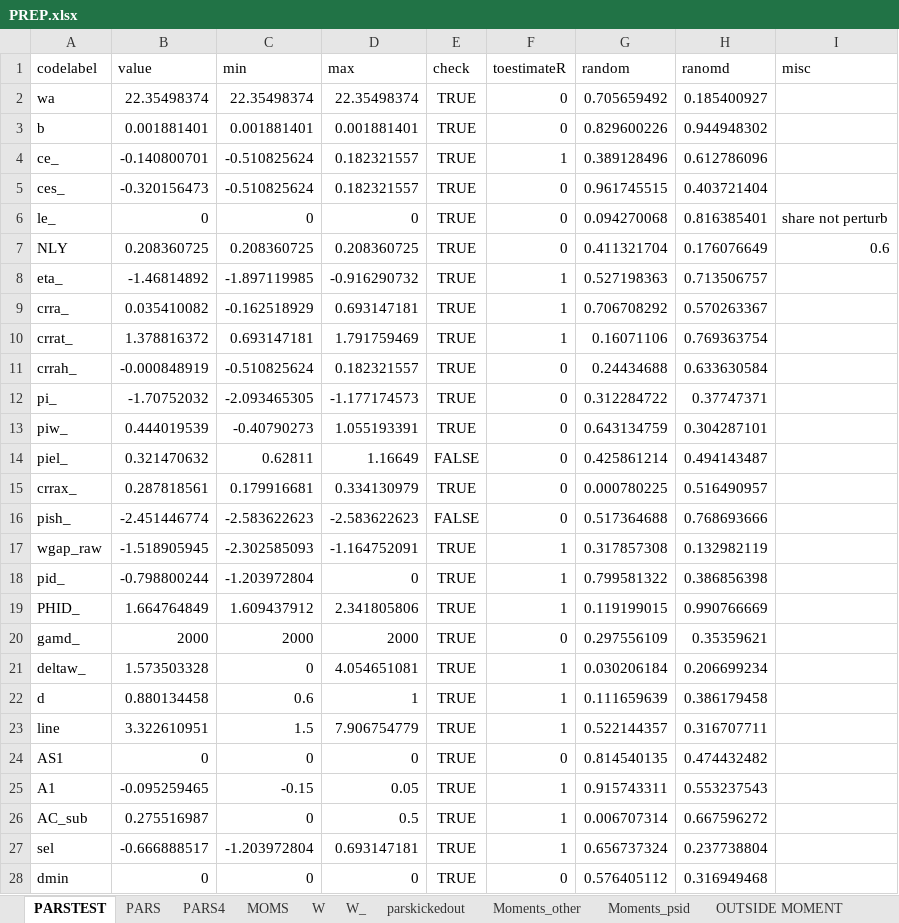
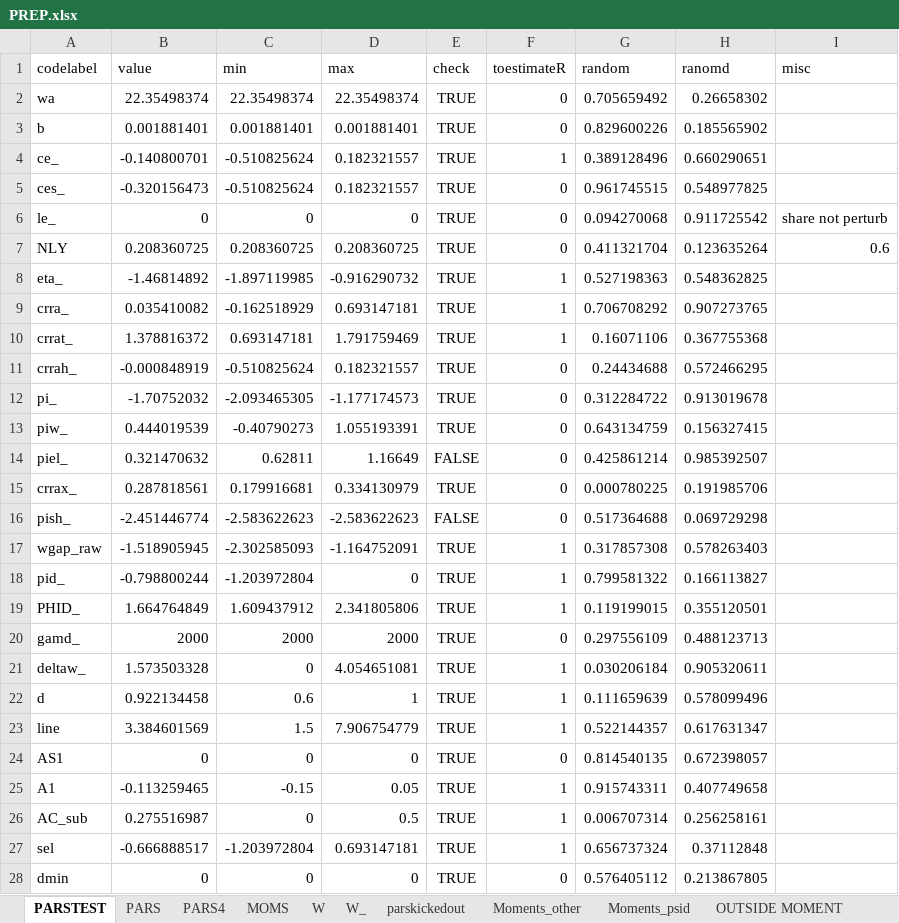
Before and after one commit to tranosov/JMP, an Excel workbook: input/PREP.xlsx, sheet PARSTEST, drawn as a sheet; only a part is shown; values as stored, in another font and other column widths than the file's, no borders; the diff covers the shown part only; the diff names each change by its address in the sheet, - before the commit and + after, or states it on an @@ line.

```diff
--- a/input/PREP.xlsx (sheet PARSTEST)
+++ b/input/PREP.xlsx (sheet PARSTEST)
-H2 (ranomd): 0.185400927
+H2 (ranomd): 0.26658302
-H3 (ranomd): 0.944948302
+H3 (ranomd): 0.185565902
-H4 (ranomd): 0.612786096
+H4 (ranomd): 0.660290651
-H5 (ranomd): 0.403721404
+H5 (ranomd): 0.548977825
-H6 (ranomd): 0.816385401
+H6 (ranomd): 0.911725542
-H7 (ranomd): 0.176076649
+H7 (ranomd): 0.123635264
-H8 (ranomd): 0.713506757
+H8 (ranomd): 0.548362825
-H9 (ranomd): 0.570263367
+H9 (ranomd): 0.907273765
-H10 (ranomd): 0.769363754
+H10 (ranomd): 0.367755368
-H11 (ranomd): 0.633630584
+H11 (ranomd): 0.572466295
-H12 (ranomd): 0.37747371
+H12 (ranomd): 0.913019678
-H13 (ranomd): 0.304287101
+H13 (ranomd): 0.156327415
-H14 (ranomd): 0.494143487
+H14 (ranomd): 0.985392507
-H15 (ranomd): 0.516490957
+H15 (ranomd): 0.191985706
-H16 (ranomd): 0.768693666
+H16 (ranomd): 0.069729298
-H17 (ranomd): 0.132982119
+H17 (ranomd): 0.578263403
-H18 (ranomd): 0.386856398
+H18 (ranomd): 0.166113827
-H19 (ranomd): 0.990766669
+H19 (ranomd): 0.355120501
-H20 (ranomd): 0.35359621
+H20 (ranomd): 0.488123713
-H21 (ranomd): 0.206699234
+H21 (ranomd): 0.905320611
-B22 (value): 0.880134458
+B22 (value): 0.922134458
-H22 (ranomd): 0.386179458
+H22 (ranomd): 0.578099496
-B23 (value): 3.322610951
+B23 (value): 3.384601569
-H23 (ranomd): 0.316707711
+H23 (ranomd): 0.617631347
-H24 (ranomd): 0.474432482
+H24 (ranomd): 0.672398057
-B25 (value): -0.095259465
+B25 (value): -0.113259465
-H25 (ranomd): 0.553237543
+H25 (ranomd): 0.407749658
-H26 (ranomd): 0.667596272
+H26 (ranomd): 0.256258161
-H27 (ranomd): 0.237738804
+H27 (ranomd): 0.37112848
-H28 (ranomd): 0.316949468
+H28 (ranomd): 0.213867805
```
Also changed, not shown: 24 edited cells elsewhere in this sheet, sheet PARS, sheet PARS4, 2 other files.
